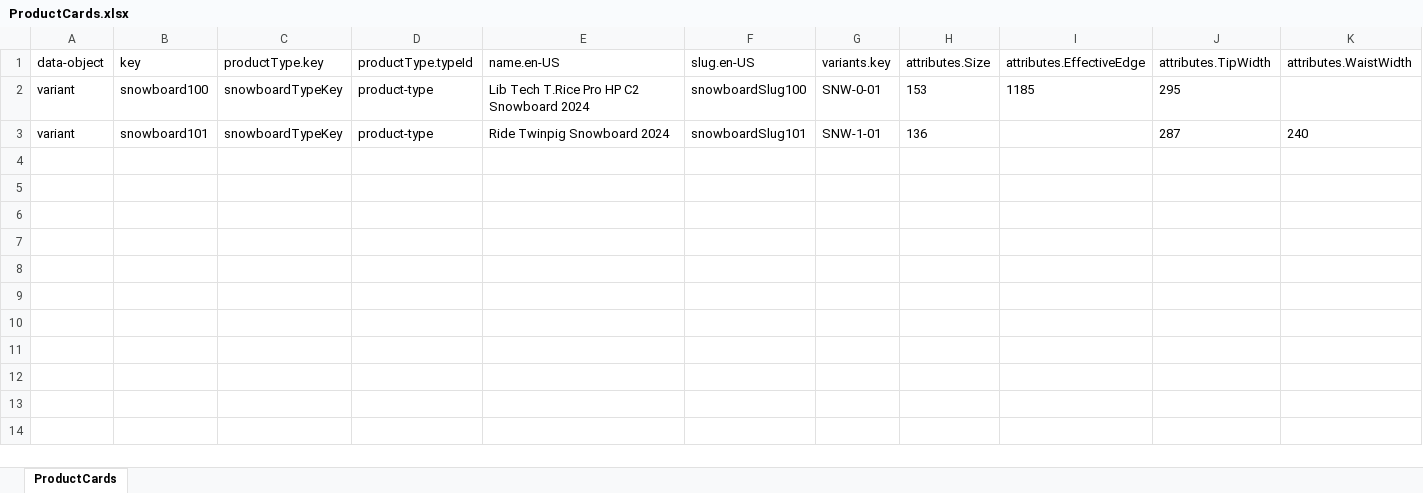
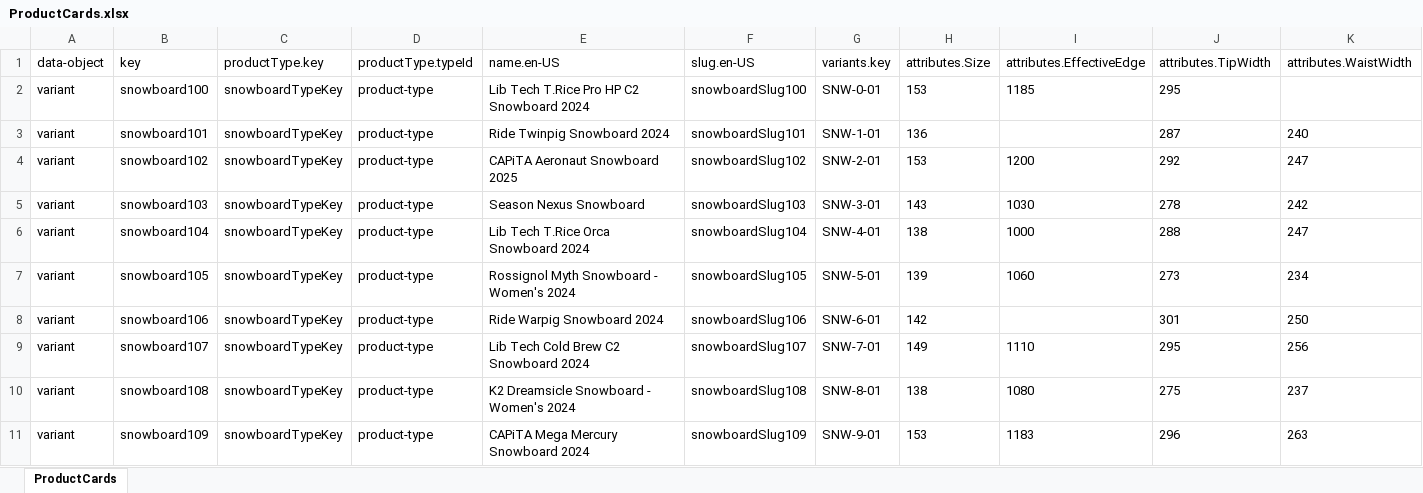
Before and after one commit to ksarise/parser, an Excel workbook: ProductCards.xlsx, sheet ProductCards, drawn as a sheet; only a part is shown; values as stored, in another font and other column widths than the file's, no borders; rows hold the shown columns only; the diff names each change by its address in the sheet, - before the commit and + after, or states it on an @@ line.

```diff
--- a/ProductCards.xlsx (sheet ProductCards)
+++ b/ProductCards.xlsx (sheet ProductCards)
+row 4: variant | snowboard102 | snowboardTypeKey | product-type | CAPiTA Aeronaut Snowboard 2025 | snowboardSlug102 | SNW-2-01 | 153 | 1200 | 292 | 247
+row 5: variant | snowboard103 | snowboardTypeKey | product-type | Season Nexus Snowboard | snowboardSlug103 | SNW-3-01 | 143 | 1030 | 278 | 242
+row 6: variant | snowboard104 | snowboardTypeKey | product-type | Lib Tech T.Rice Orca Snowboard 2024 | snowboardSlug104 | SNW-4-01 | 138 | 1000 | 288 | 247
+row 7: variant | snowboard105 | snowboardTypeKey | product-type | Rossignol Myth Snowboard - Women's 2024 | snowboardSlug105 | SNW-5-01 | 139 | 1060 | 273 | 234
+row 8: variant | snowboard106 | snowboardTypeKey | product-type | Ride Warpig Snowboard 2024 | snowboardSlug106 | SNW-6-01 | 142 |  | 301 | 250
+row 9: variant | snowboard107 | snowboardTypeKey | product-type | Lib Tech Cold Brew C2 Snowboard 2024 | snowboardSlug107 | SNW-7-01 | 149 | 1110 | 295 | 256
+row 10: variant | snowboard108 | snowboardTypeKey | product-type | K2 Dreamsicle Snowboard - Women's 2024 | snowboardSlug108 | SNW-8-01 | 138 | 1080 | 275 | 237
+row 11: variant | snowboard109 | snowboardTypeKey | product-type | CAPiTA Mega Mercury Snowboard 2024 | snowboardSlug109 | SNW-9-01 | 153 | 1183 | 296 | 263
```
Also changed, not shown: Categories.xlsx, 4 other files.
